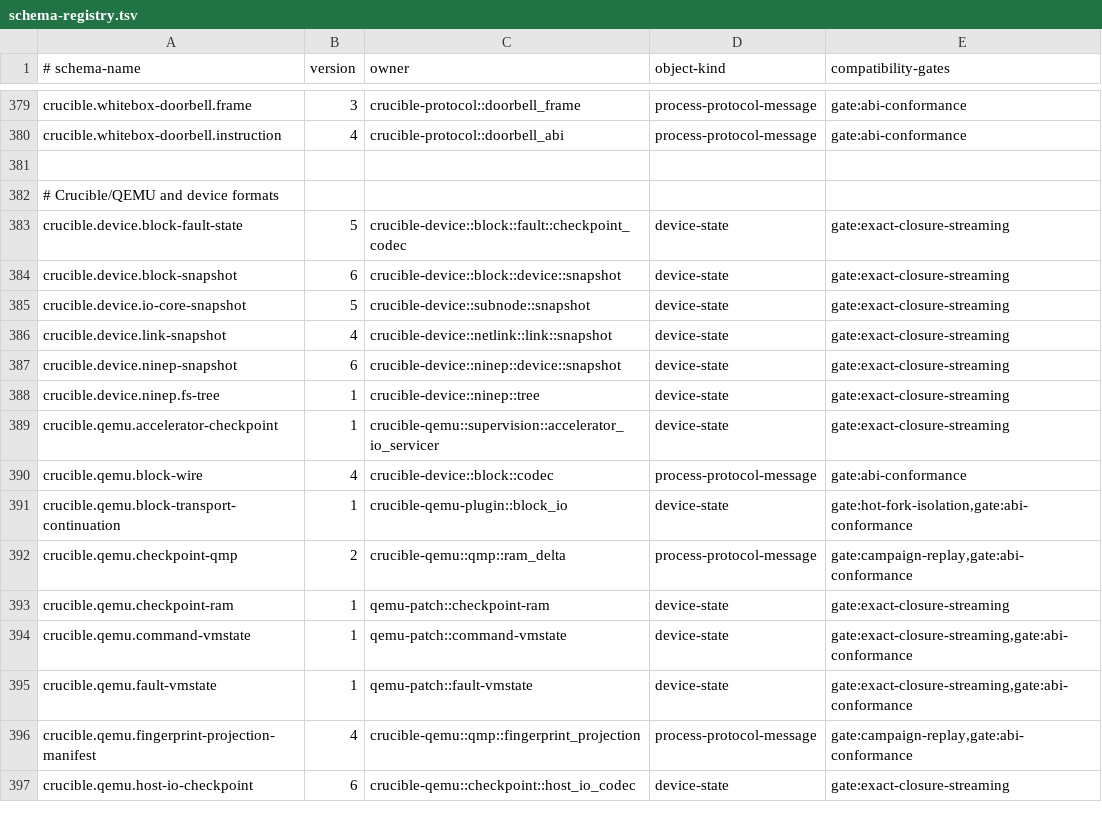
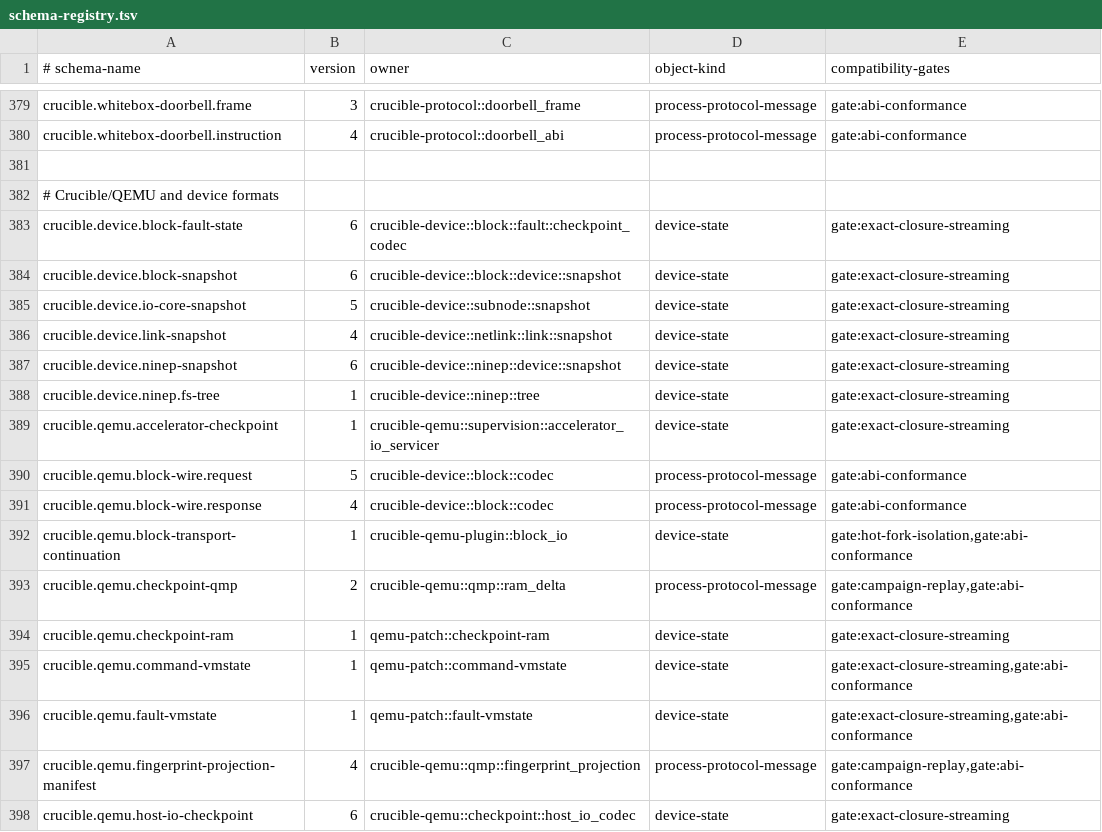
Before and after one commit to andyl-technologies/aos, a TSV file: docs/rfcs/0020-crucible-campaigns/schema-registry.tsv, drawn as a sheet; only a part is shown, gaps mark what is left out.

Commit message:
crucible: prune retired block epochs below the frontend's oldest live epoch
Block fault state kept the reset policy of every transport epoch ever
retired, plus any preserve-ID authorizations in it, for the whole run.
The highest epoch the frontend had sent is not a safe bound: after a reset
answers a request with RetryPreserveId, QEMU waits out recovery and then
resubmits the pre-reset identity, and a request stamped with the new
epoch can reach the host first.

Block request ABI version 5 adds a u64 oldest_live_epoch after the count
field, making the header 36 bytes. The QEMU plugin stamps it as the oldest
epoch among the request itself, requests still awaiting a response, and
identities answered with RetryPreserveId. The plugin's submit callback
accepts no other identities, so no later request carries an older epoch.
Both decoders reject a floor above the request epoch and any request
version other than 5. Responses keep their unchanged version-4 layout,
which QEMU's reset-event decoder also reads, so the QEMU patch does not
change.

On admission the host checks that the floor neither regresses nor exceeds
its transport epoch, failing closed otherwise. It then drops retired
epochs and preserve-ID authorizations below the floor. An authorization
below the floor can no longer be used, because the plugin no longer holds
its identity. The retained-epoch hard limit now bounds only the
frontend's live window, and a test drives more resets than that limit.
If QEMU abandons an identity after a failed recovery admission, the
identity stays in the plugin's retry set and holds the floor low, which
is conservative and stays within that limit, so no abandon callback is
added.

Block fault-state checkpoints move to v6 with the acknowledged floor.
Restore requires the floor to be no higher than the transport epoch, and
the retained epochs to form one contiguous run from the floor to just
below the live epoch.

The plugin's completed-identity history stays as it is. The floor
describes what the frontend may still submit, while host-scheduled
duplicate completions and reset events can arrive after the floor has
moved past their epoch.

The RFC-0010 block wire section gains IO-35, RFC-0014's transport reset
chapter describes the pruning, and the schema registry splits the block
wire into request and response rows.

Signed-off-by: Dylan Plecki <dylan@andyl.com>

```diff
--- a/docs/rfcs/0020-crucible-campaigns/schema-registry.tsv
+++ b/docs/rfcs/0020-crucible-campaigns/schema-registry.tsv
@@ -382,3 +382,3 @@ crucible.whitebox-doorbell.instruction	4	crucible-protocol::doorbell_abi	process
 # Crucible/QEMU and device formats
-crucible.device.block-fault-state	5	crucible-device::block::fault::checkpoint_codec	device-state	gate:exact-closure-streaming
+crucible.device.block-fault-state	6	crucible-device::block::fault::checkpoint_codec	device-state	gate:exact-closure-streaming
 crucible.device.block-snapshot	6	crucible-device::block::device::snapshot	device-state	gate:exact-closure-streaming
@@ -389,3 +389,4 @@ crucible.device.ninep.fs-tree	1	crucible-device::ninep::tree	device-state	gate:e
 crucible.qemu.accelerator-checkpoint	1	crucible-qemu::supervision::accelerator_io_servicer	device-state	gate:exact-closure-streaming
-crucible.qemu.block-wire	4	crucible-device::block::codec	process-protocol-message	gate:abi-conformance
+crucible.qemu.block-wire.request	5	crucible-device::block::codec	process-protocol-message	gate:abi-conformance
+crucible.qemu.block-wire.response	4	crucible-device::block::codec	process-protocol-message	gate:abi-conformance
 crucible.qemu.block-transport-continuation	1	crucible-qemu-plugin::block_io	device-state	gate:hot-fork-isolation,gate:abi-conformance
```
Also changed, not shown: 41 other files.
